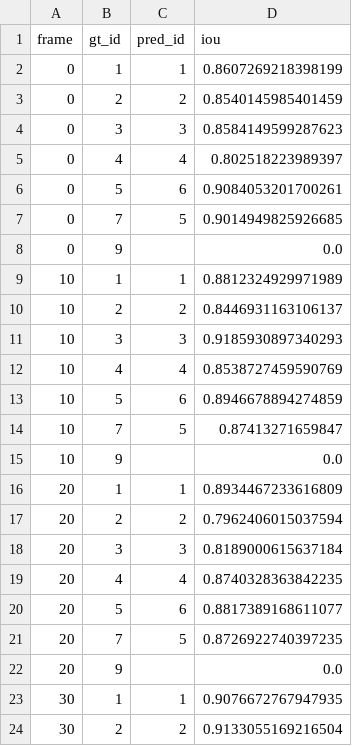
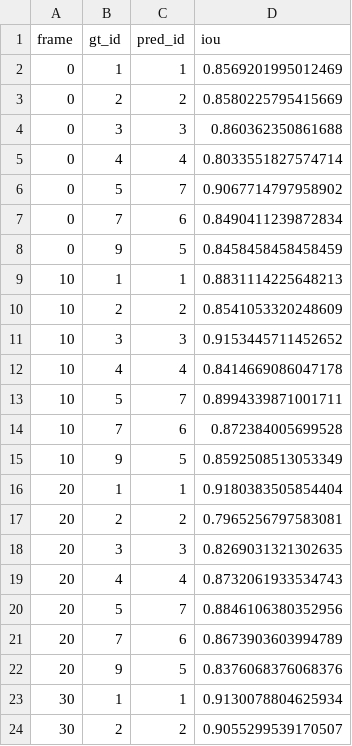
Before and after one commit to gddickinson/cellscope, a CSV file: data/ic295_gt_full/Pos39_OT/evaluation/per_cell.csv, drawn as a sheet; only a part is shown; the diff covers the shown part only.

```diff
--- a/data/ic295_gt_full/Pos39_OT/evaluation/per_cell.csv
+++ b/data/ic295_gt_full/Pos39_OT/evaluation/per_cell.csv
@@ -1,24 +1,24 @@
 frame,gt_id,pred_id,iou
-0,1,1,0.8607269218398199
-0,2,2,0.8540145985401459
-0,3,3,0.8584149599287623
-0,4,4,0.802518223989397
-0,5,6,0.9084053201700261
-0,7,5,0.9014949825926685
-0,9,,0.0
-10,1,1,0.8812324929971989
-10,2,2,0.8446931163106137
-10,3,3,0.9185930897340293
-10,4,4,0.8538727459590769
-10,5,6,0.8946678894274859
-10,7,5,0.87413271659847
-10,9,,0.0
-20,1,1,0.8934467233616809
-20,2,2,0.7962406015037594
-20,3,3,0.8189000615637184
-20,4,4,0.8740328363842235
-20,5,6,0.8817389168611077
-20,7,5,0.8726922740397235
-20,9,,0.0
-30,1,1,0.9076672767947935
-30,2,2,0.9133055169216504
+0,1,1,0.8569201995012469
+0,2,2,0.8580225795415669
+0,3,3,0.860362350861688
+0,4,4,0.8033551827574714
+0,5,7,0.9067714797958902
+0,7,6,0.8490411239872834
+0,9,5,0.8458458458458459
+10,1,1,0.8831114225648213
+10,2,2,0.8541053320248609
+10,3,3,0.9153445711452652
+10,4,4,0.8414669086047178
+10,5,7,0.8994339871001711
+10,7,6,0.872384005699528
+10,9,5,0.8592508513053349
+20,1,1,0.9180383505854404
+20,2,2,0.7965256797583081
+20,3,3,0.8269031321302635
+20,4,4,0.8732061933534743
+20,5,7,0.8846106380352956
+20,7,6,0.8673903603994789
+20,9,5,0.8376068376068376
+30,1,1,0.9130078804625934
+30,2,2,0.9055299539170507
```
Also changed, not shown: 4 added rows, 6 removed rows and 73 edited cells elsewhere in this file, data/ic295_gt_full/Pos21_KO/evaluation/per_cell.csv, data/ic295_gt_full/Pos30_GOF/evaluation/per_cell.csv, 53 other files.
